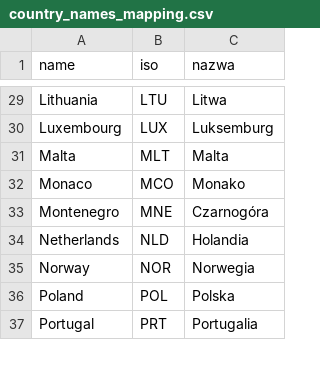
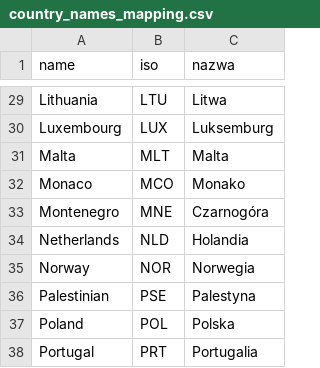
Before and after one commit to agnieszkajaniak/inz, a CSV file: country_names_mapping.csv, drawn as a sheet; only a part is shown, gaps mark what is left out; the diff names each change by its address in the sheet, - before the commit and + after, or states it on an @@ line.

Commit message:
add Palestinian

```diff
--- a/country_names_mapping.csv
+++ b/country_names_mapping.csv
+row 36: Palestinian | PSE | Palestyna
```
Also changed, not shown: countries_i_want.csv, mapping.csv, 1 other file.
